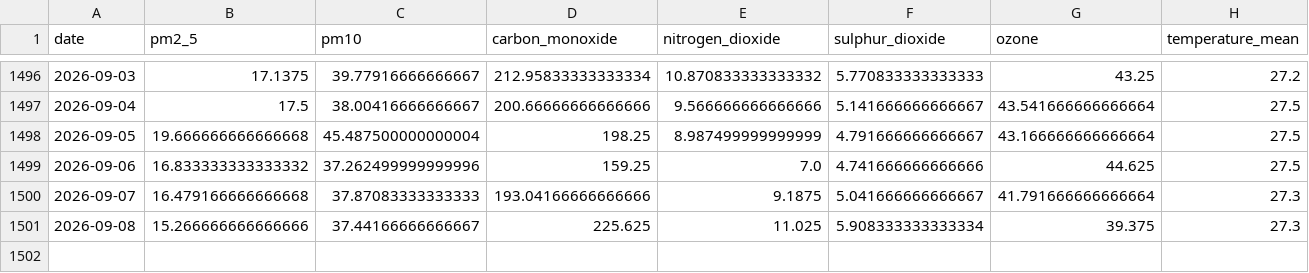
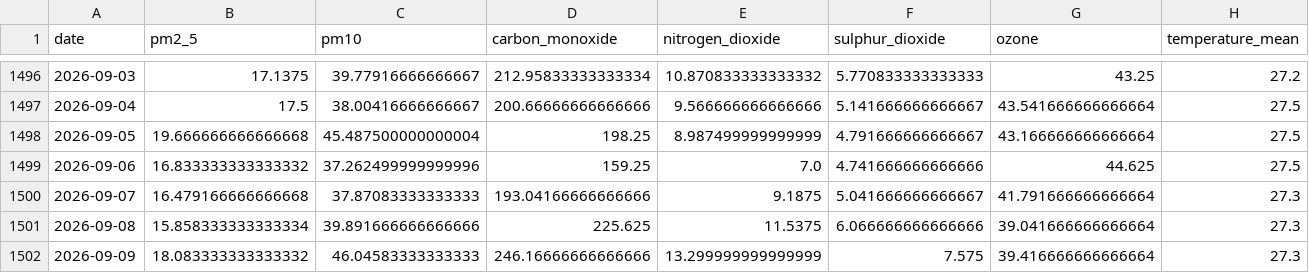
Before and after one commit to kashfi2312192/karachi-aqi-predictor, a CSV file: data/processed/karachi_daily_aqi_openmeteo.csv, drawn as a sheet; only a part is shown, gaps mark what is left out; rows hold the shown columns only; the diff names each change by its address in the sheet, - before the commit and + after, or states it on an @@ line.

```diff
--- a/data/processed/karachi_daily_aqi_openmeteo.csv
+++ b/data/processed/karachi_daily_aqi_openmeteo.csv
-B1501 (pm2_5): 15.266666666666666
+B1501 (pm2_5): 15.858333333333334
-C1501 (pm10): 37.44166666666667
+C1501 (pm10): 39.891666666666666
-E1501 (nitrogen_dioxide): 11.025
+E1501 (nitrogen_dioxide): 11.5375
-F1501 (sulphur_dioxide): 5.908333333333334
+F1501 (sulphur_dioxide): 6.066666666666666
-G1501 (ozone): 39.375
+G1501 (ozone): 39.041666666666664
+row 1502: 2026-09-09 | 18.083333333333332 | 46.04583333333333 | 246.16666666666666 | 13.299999999999999 | 7.575 | 39.416666666666664 | 27.3
```
Also changed, not shown: 1 other file.
